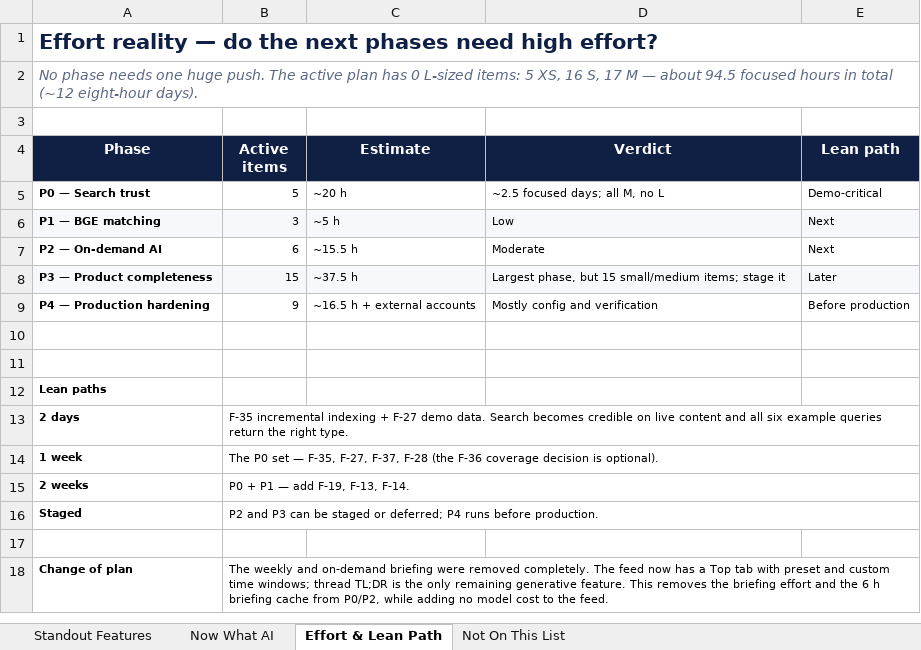
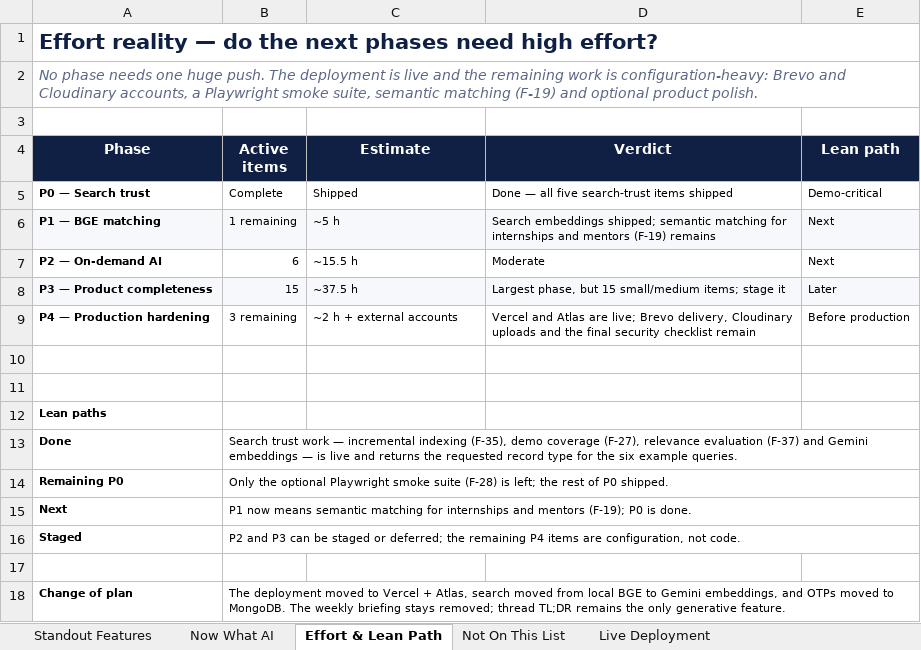
Before and after one commit to sathvikboina/alucon, an Excel workbook: STANDOUT_FEATURES.xlsx, sheet Effort & Lean Path, drawn as a sheet; values as stored, in another font and other column widths than the file's, no borders; removed rows and columns are numbered as before the commit, all else as after; the diff names each change by its address in the sheet, - before the commit and + after, or states it on an @@ line.

```diff
--- a/STANDOUT_FEATURES.xlsx (sheet Effort & Lean Path)
+++ b/STANDOUT_FEATURES.xlsx (sheet Effort & Lean Path)
+sheet tab: Live Deployment
-A2 (Phase): …push. The active plan has 0 L-sized items: 5 XS, 16 S, 17 M — about 94.5 focused hours in total (~12 eight-hour days).
+A2 (Phase): …push. The deployment is live and the remaining work is configuration-heavy: Brevo and Cloudinary accounts, a Playwright smoke suite, semantic matching (F-19) and optional product polish.
-B5 (Active items): 5
+B5 (Active items): Complete
-C5 (Estimate): ~20 h
+C5 (Estimate): Shipped
-D5 (Verdict): ~2.5 focused days; all M, no L
+D5 (Verdict): Done — all five search-trust items shipped
-B6 (Active items): 3
+B6 (Active items): 1 remaining
-D6 (Verdict): Low
+D6 (Verdict): Search embeddings shipped; semantic matching for internships and mentors (F-19) remains
-B9 (Active items): 9
+B9 (Active items): 3 remaining
-C9 (Estimate): ~16.5 h + external accounts
+C9 (Estimate): ~2 h + external accounts
-D9 (Verdict): Mostly config and verification
+D9 (Verdict): Vercel and Atlas are live; Brevo delivery, Cloudinary uploads and the final security checklist remain
-row 13: 2 days | F-35 incremental indexing + F-27 demo data. Search becomes credible on live content and all six example queries return the right type.
-row 14: 1 week | The P0 set — F-35, F-27, F-37, F-28 (the F-36 coverage decision is optional).
-row 15: 2 weeks | P0 + P1 — add F-19, F-13, F-14.
+row 13: Done | Search trust work — incremental indexing (F-35), demo coverage (F-27), relevance evaluation (F-37) and Gemini embeddings — is live and returns the requested record type for the six example queries.
+row 14: Remaining P0 | Only the optional Playwright smoke suite (F-28) is left; the rest of P0 shipped.
+row 15: Next | P1 now means semantic matching for internships and mentors (F-19); P0 is done.
-B16 (Active items): …or deferred; P4 runs before production.
+B16 (Active items): …or deferred; the remaining P4 items are configuration, not code.
-B18 (Active items): The weekly and on-demand briefing were removed completely. The feed now has a Top tab with preset and custom time windows; thread TL;DR is the only remaining generative feature. This removes the briefing effort and the 6 h briefing cache from P0/P2, while adding no model cost to the feed.
+B18 (Active items): The deployment moved to Vercel + Atlas, search moved from local BGE to Gemini embeddings, and OTPs moved to MongoDB. The weekly briefing stays removed; thread TL;DR remains the only generative feature.
```
Also changed, not shown: sheet Standout Features, sheet Now What AI, sheet Not On This List, AlumniConnect_Changelog_and_Ideas.xlsx.
